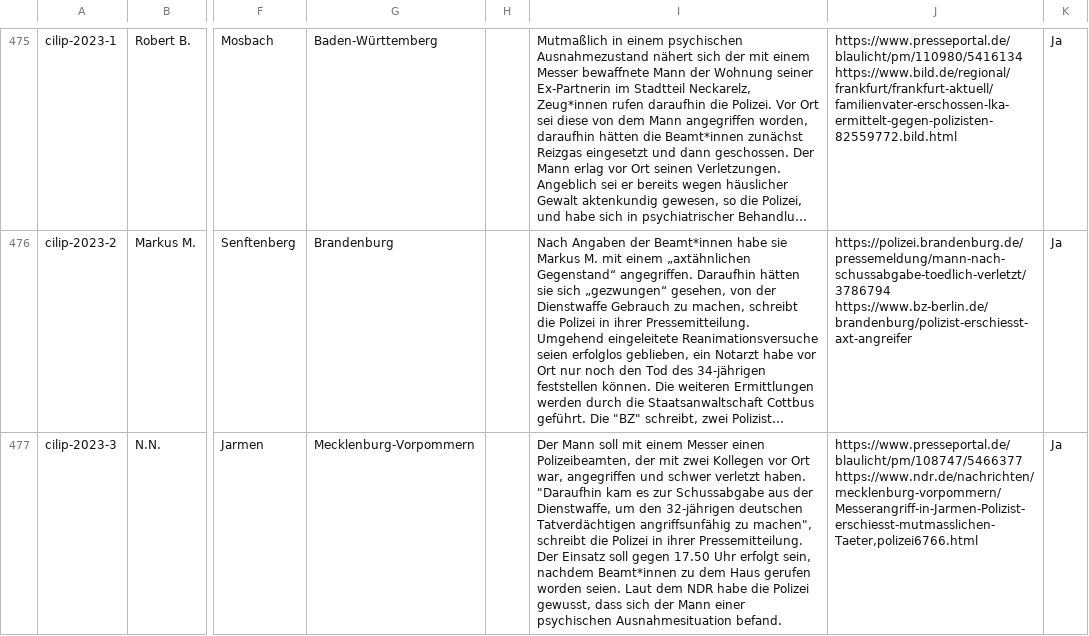
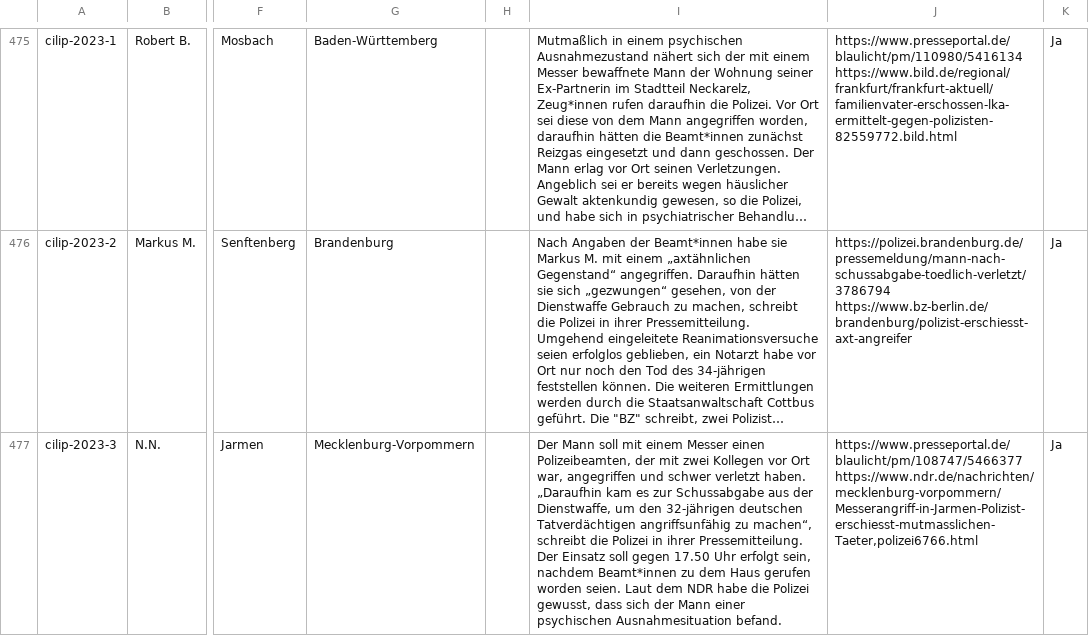
Before and after one commit to cilip-de/polizeischuesse.cilip.de, a CSV file: public/data.csv, drawn as a sheet; only a part is shown, gaps mark what is left out; long unchanged cells end in …; the diff names each change by its address in the sheet, - before the commit and + after, or states it on an @@ line.

Commit message:
Flat: latest data (2023-03-19T08:35:25.157Z) {   "date": "2023-03-19T08:35:25.157Z",   "files": [     {       "name": "public/data.csv",       "deltaBytes": 0     }   ] }

```diff
--- a/public/data.csv
+++ b/public/data.csv
-I477: …verletzt haben. "Daraufhin kam es zur Schussabgabe aus der Dienstwaffe, um den 32-jährigen deutschen Tatverdächtigen angriffsunfähig zu machen", schreibt die…
+I477: …verletzt haben. „Daraufhin kam es zur Schussabgabe aus der Dienstwaffe, um den 32-jährigen deutschen Tatverdächtigen angriffsunfähig zu machen“, schreibt die…
```
